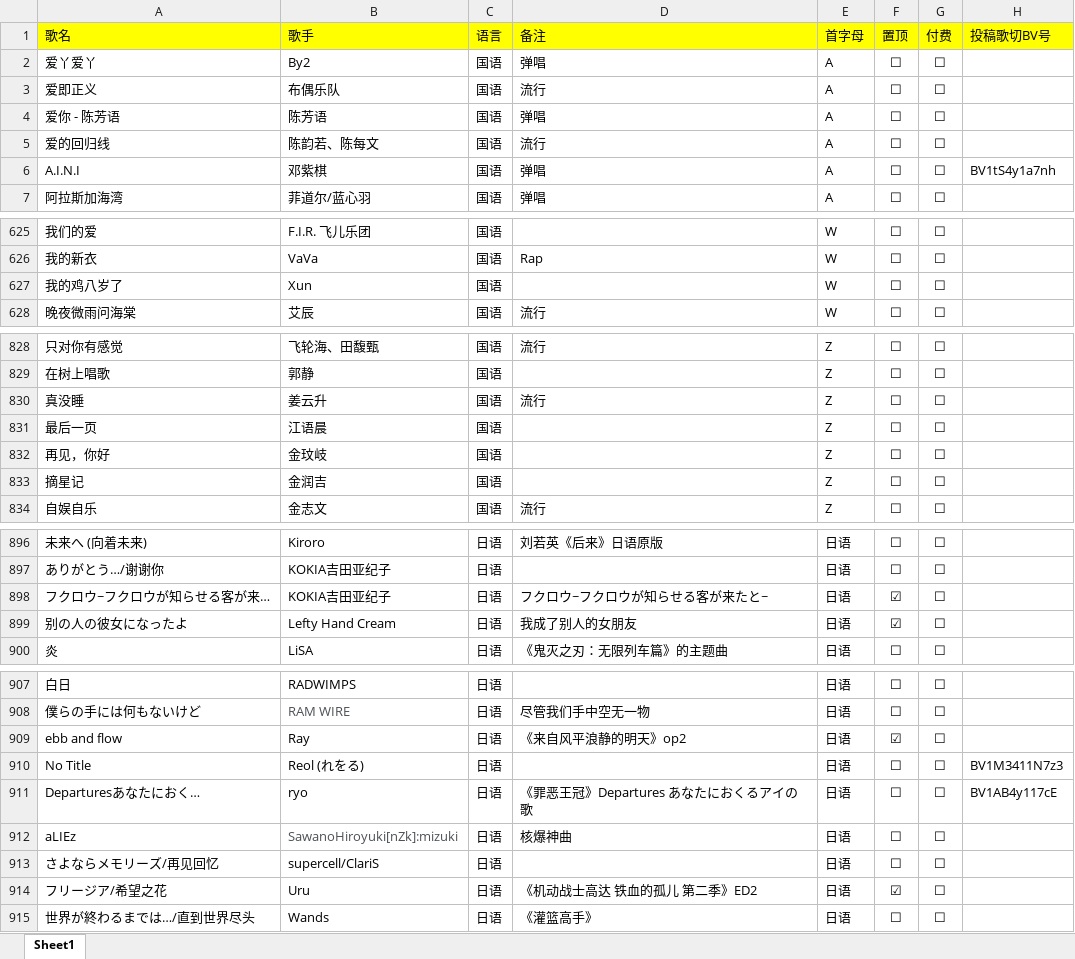
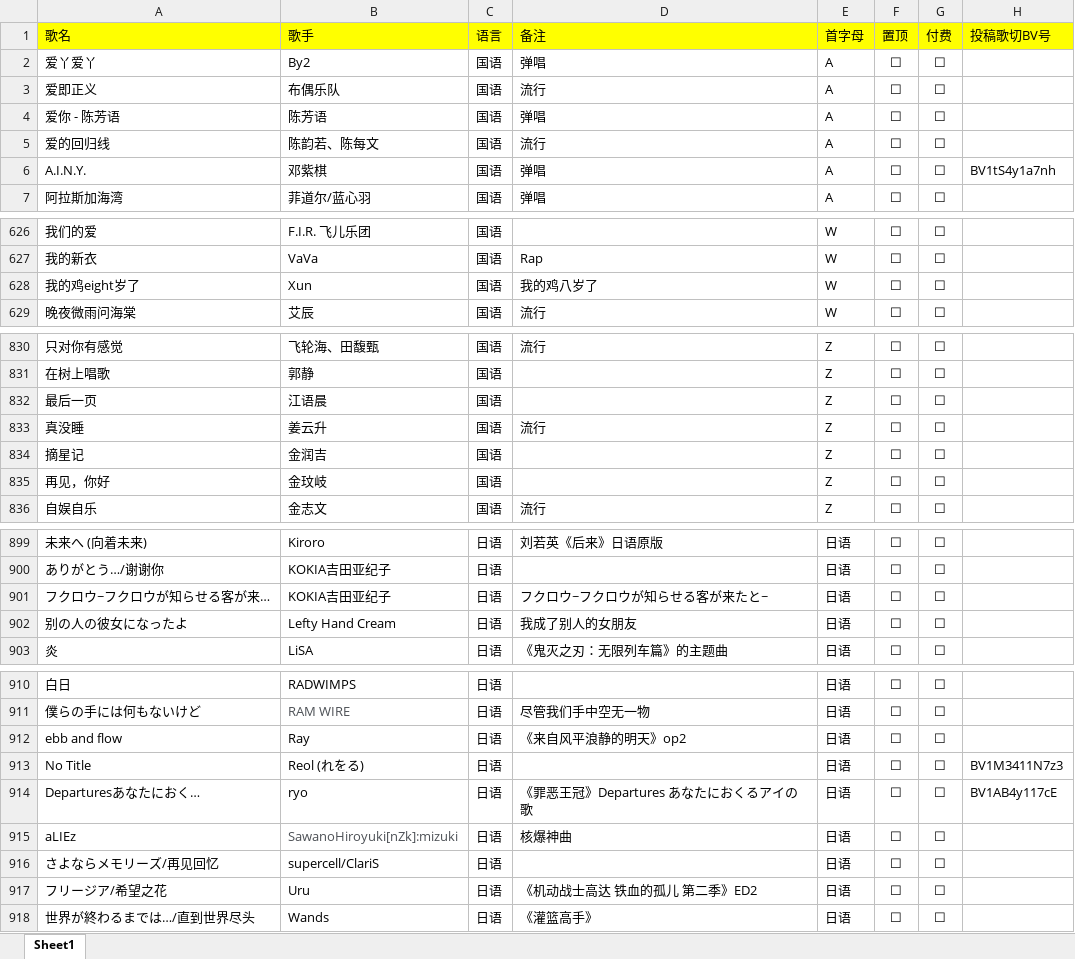
Before and after one commit to alan314m/song-list-of-nanakaie, an Excel workbook: music_list_7.xlsx, sheet Sheet1, drawn as a sheet; only a part is shown, gaps mark what is left out; values as stored, in another font and other column widths than the file's, no borders; addresses are those after the commit; the diff covers the shown part only; the diff names each change by its address in the sheet, - before the commit and + after, or states it on an @@ line.

```diff
--- a/music_list_7.xlsx (sheet Sheet1)
+++ b/music_list_7.xlsx (sheet Sheet1)
-A6 (歌名): A.I.N.I
+A6 (歌名): A.I.N.Y.
-A628 (歌名): 我的鸡八岁了
+A628 (歌名): 我的鸡eight岁了
-D628 (备注): (empty)
+D628 (备注): 我的鸡八岁了
@@ row 831 moved to row 832: 最后一页 @@
@@ row 833 moved to row 834: 摘星记 @@
-F901:F902 (置顶): ☑
+F901:F902 (置顶): ☐
-F912 (置顶): ☑
+F912 (置顶): ☐
-F917 (置顶): ☑
+F917 (置顶): ☐
```
Also changed, not shown: 4 added rows, 5 moved rows and 5 edited cells elsewhere in this sheet, 2 other files.
